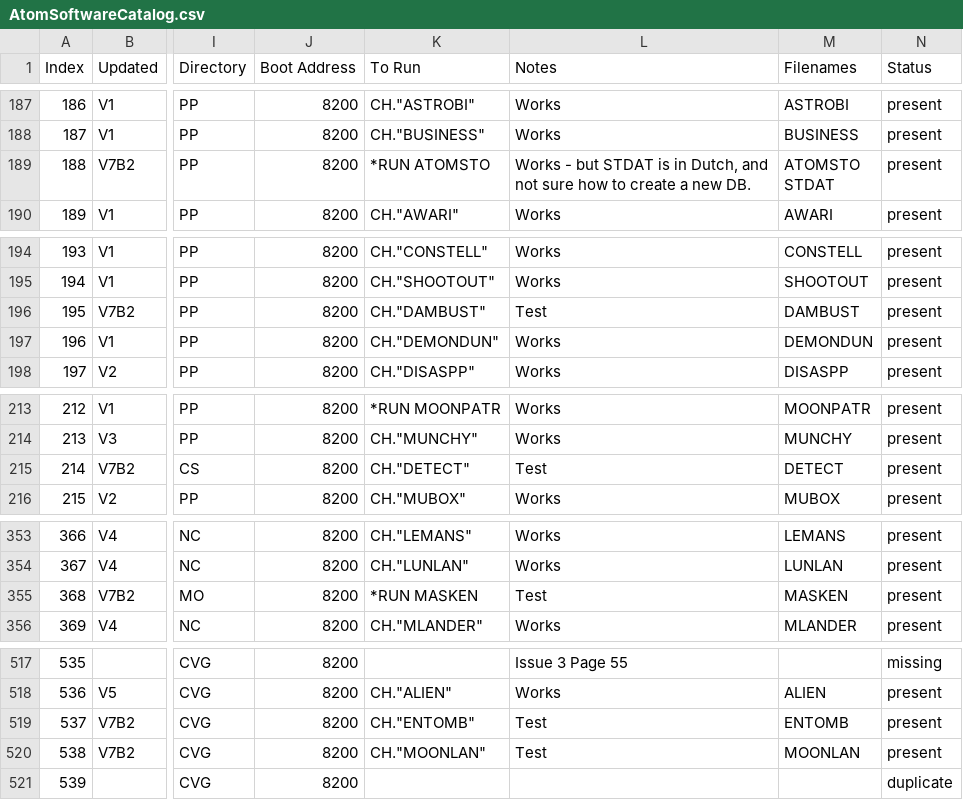
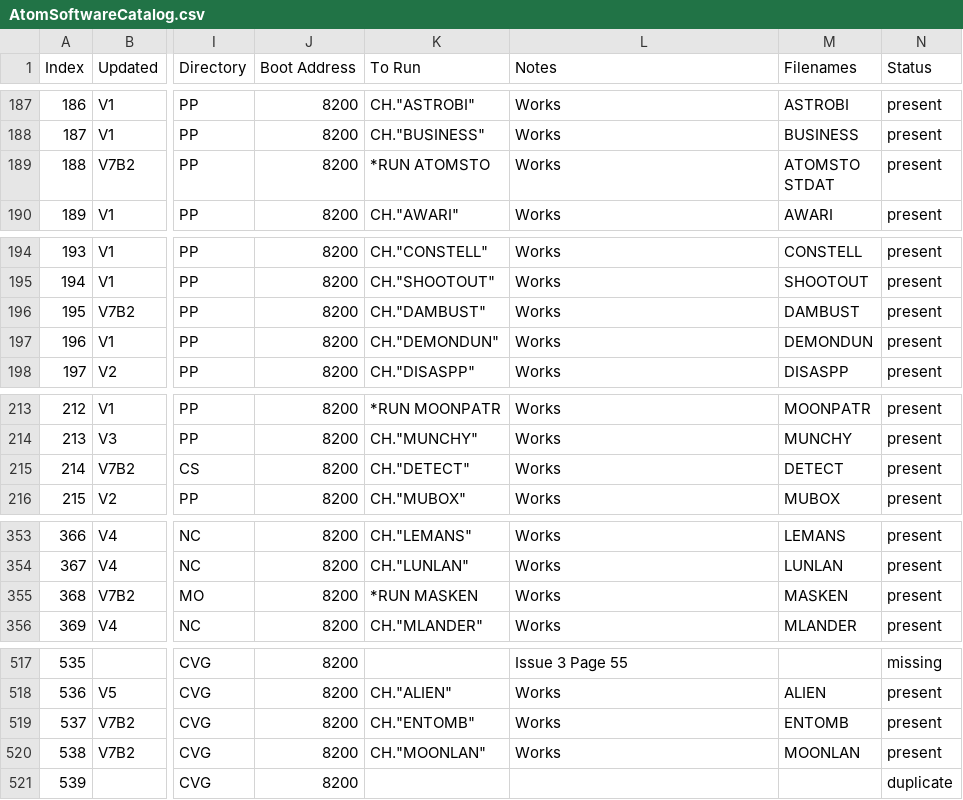
Before and after one commit to hoglet67/AtomSoftwareArchive, a CSV file: catalog/AtomSoftwareCatalog.csv, drawn as a sheet; only a part is shown, gaps mark what is left out; the diff covers the shown part only; the diff names each change by its address in the sheet, - before the commit and + after, or states it on an @@ line.

```diff
--- a/catalog/AtomSoftwareCatalog.csv
+++ b/catalog/AtomSoftwareCatalog.csv
-L189 (Notes): Works - but STDAT is in Dutch, and not sure how to create a new DB.
+L189 (Notes): Works
-L196 (Notes): Test
+L196 (Notes): Works
-L215 (Notes): Test
+L215 (Notes): Works
-L355 (Notes): Test
+L355 (Notes): Works
-L519:L520 (Notes): Test
+L519:L520 (Notes): Works
```
Also changed, not shown: 38 edited cells elsewhere in this file, 1 other file.
